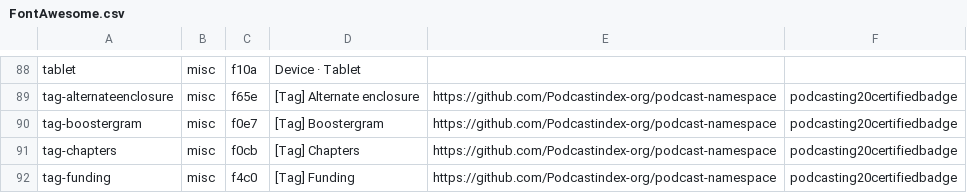
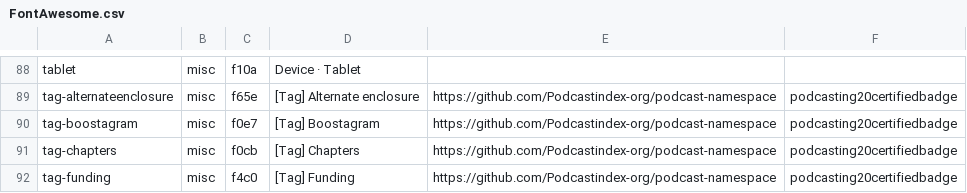
Before and after one commit to leoherzog/podcastfont, a CSV file: src/character-map/FontAwesome.csv, drawn as a sheet; only a part is shown, gaps mark what is left out.

Commit message:
Add version number to qrcode, reverse boostagram

```diff
--- a/src/character-map/FontAwesome.csv
+++ b/src/character-map/FontAwesome.csv
@@ -89,3 +89,3 @@ tablet;misc;f10a;Device · Tablet;;
 tag-alternateenclosure;misc;f65e;[Tag] Alternate enclosure;https://github.com/Podcastindex-org/podcast-namespace;podcasting20certifiedbadge
-tag-boostergram;misc;f0e7;[Tag] Boostergram;https://github.com/Podcastindex-org/podcast-namespace;podcasting20certifiedbadge
+tag-boostagram;misc;f0e7;[Tag] Boostagram;https://github.com/Podcastindex-org/podcast-namespace;podcasting20certifiedbadge
 tag-chapters;misc;f0cb;[Tag] Chapters;https://github.com/Podcastindex-org/podcast-namespace;podcasting20certifiedbadge
```
Also changed, not shown: 5 other files.
